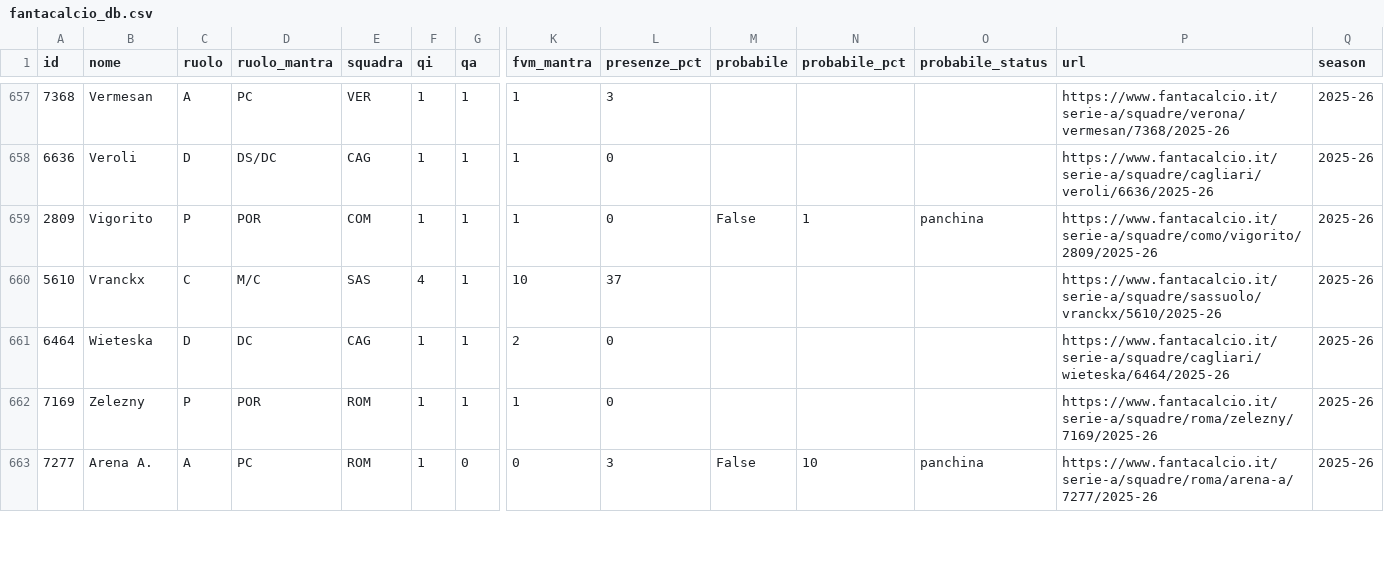
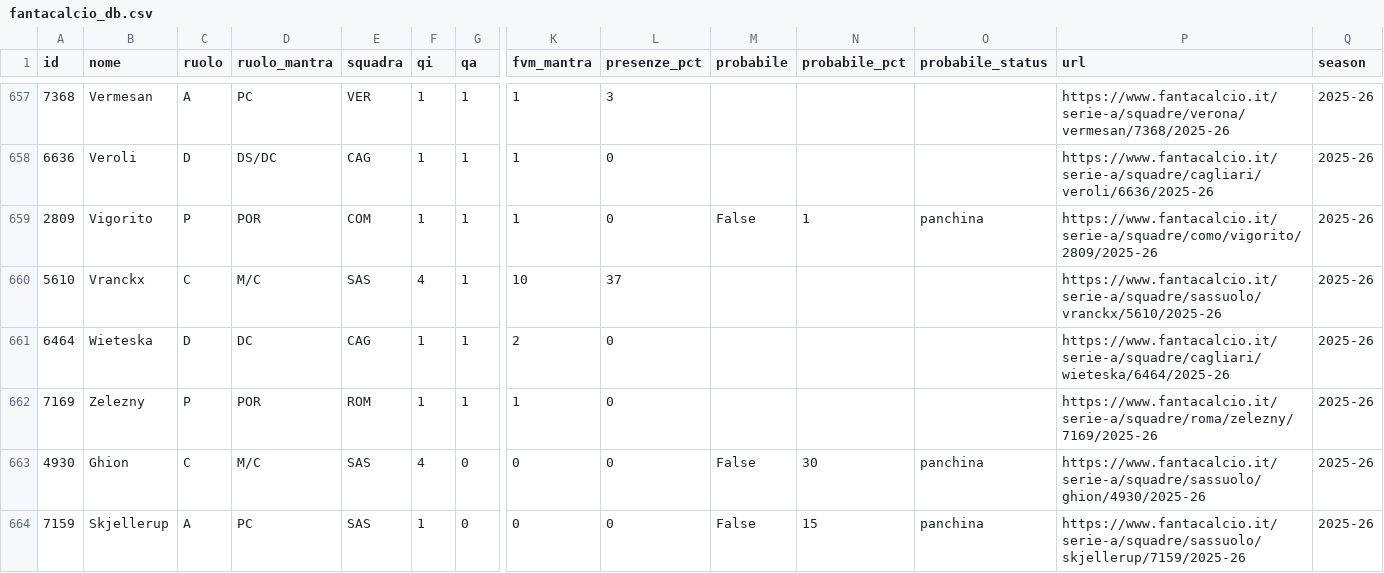
Before and after one commit to 02kiki02/Fanta, a CSV file: data/fantacalcio_db.csv, drawn as a sheet; only a part is shown, gaps mark what is left out; addresses are those after the commit; rows hold the shown columns only; the diff covers the shown part only; the diff names each change by its address in the sheet, - before the commit and + after, or states it on an @@ line.

```diff
--- a/data/fantacalcio_db.csv
+++ b/data/fantacalcio_db.csv
+row 663: 4930 | Ghion | C | M/C | SAS | 4 | 0 | 0 | 0 | False | 30 | panchina | https://www.fantacalcio.it/serie-a/squadre/sassuolo/ghion/4930/2025-26 | 2025-26
-A664 (id): 7277
+A664 (id): 7159
-B664 (nome): Arena A.
+B664 (nome): Skjellerup
-E664 (squadra): ROM
+E664 (squadra): SAS
-L664 (presenze_pct): 3
+L664 (presenze_pct): 0
-N664 (probabile_pct): 10
+N664 (probabile_pct): 15
-P664 (url): https://www.fantacalcio.it/serie-a/squadre/roma/arena-a/7277/2025-26
+P664 (url): https://www.fantacalcio.it/serie-a/squadre/sassuolo/skjellerup/7159/2025-26
```
Also changed, not shown: 2 added rows, 3 removed rows and 49 edited cells elsewhere in this file, 1 other file.
